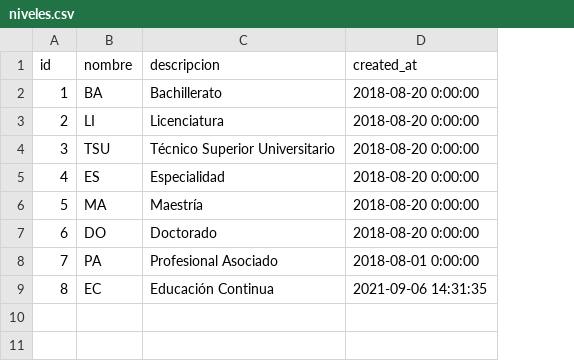
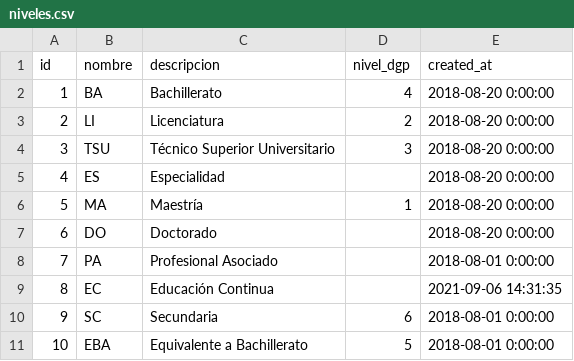
Before and after one commit to subsesjal/siiges-services, a CSV file: packages/core/src/drivers/db/CSVFiles/niveles.csv, drawn as a sheet; the diff names each change by its address in the sheet, - before the commit and + after, or states it on an @@ line.

Commit message:
agregar campos para titulación

```diff
--- a/packages/core/src/drivers/db/CSVFiles/niveles.csv
+++ b/packages/core/src/drivers/db/CSVFiles/niveles.csv
+column D (nivel_dgp), rows 2-6: 4 | 2 | 3 |  | 1
+row 10: 9 | SC | Secundaria | 6 | 2018-08-01 0:00:00
+row 11: 10 | EBA | Equivalente a Bachillerato | 5 | 2018-08-01 0:00:00
```
